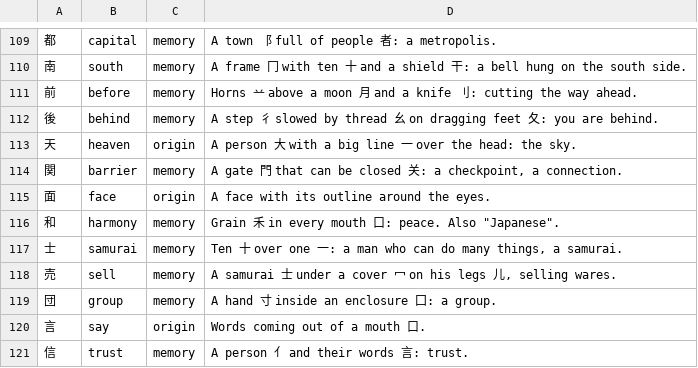
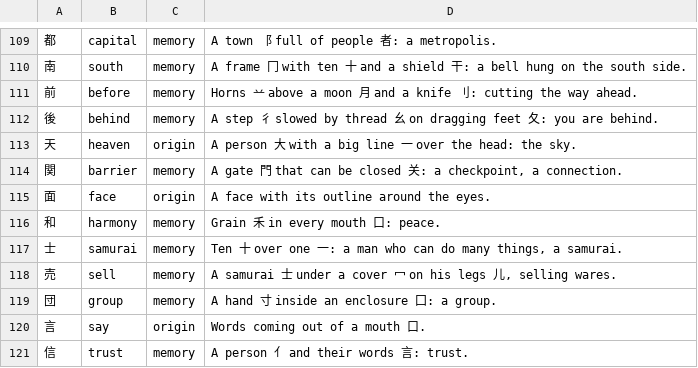
Before and after one commit to stared/kanly, a TSV file: data/stories.tsv, drawn as a sheet; only a part is shown, gaps mark what is left out; the diff covers the shown part only.

```diff
--- a/data/stories.tsv
+++ b/data/stories.tsv
@@ -115,3 +115,3 @@
 面	face	origin	A face with its outline around the eyes.
-和	harmony	memory	Grain 禾 in every mouth 口: peace. Also "Japanese".
+和	harmony	memory	Grain 禾 in every mouth 口: peace.
 士	samurai	memory	Ten 十 over one 一: a man who can do many things, a samurai.
```
Also changed, not shown: 8 edited cells elsewhere in this file.
